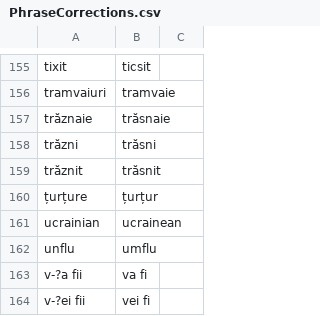
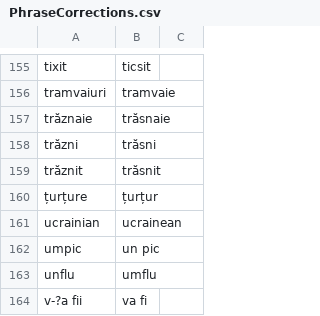
Before and after one commit to tacheometry/Agramat, a CSV file: PhraseCorrections.csv, drawn as a sheet; only a part is shown, gaps mark what is left out; the shorter side is filled out with more unchanged rows; the diff names each change by its address in the sheet, - before the commit and + after, or states it on an @@ line.

Commit message:
umpic

```diff
--- a/PhraseCorrections.csv
+++ b/PhraseCorrections.csv
+row 162: umpic | un pic
```
